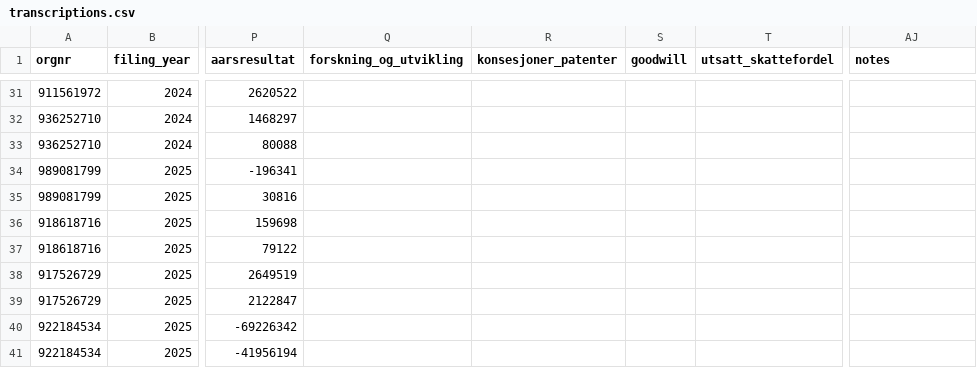
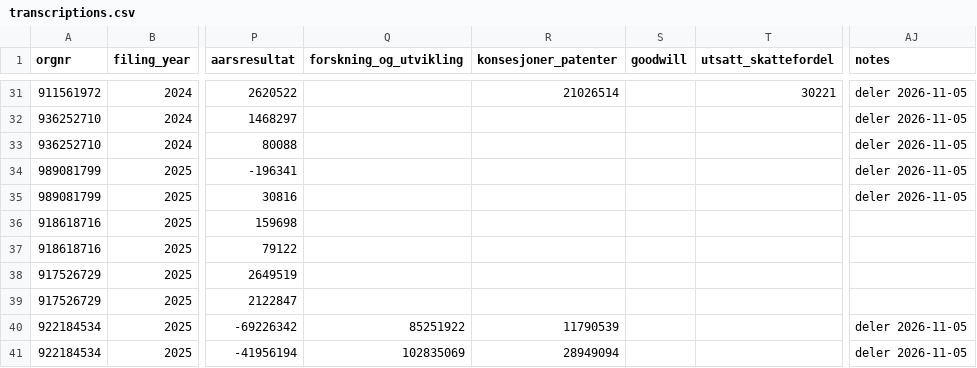
Before and after one commit to IBE160-2026/G97-meinich, a CSV file: analysis/ocr-reference/transcriptions.csv, drawn as a sheet; only a part is shown, gaps mark what is left out; the diff covers the shown part only; the diff names each change by its address in the sheet, - before the commit and + after, or states it on an @@ line.

```diff
--- a/analysis/ocr-reference/transcriptions.csv
+++ b/analysis/ocr-reference/transcriptions.csv
-R31 (konsesjoner_patenter): (empty)
+R31 (konsesjoner_patenter): 21026514
-T31 (utsatt_skattefordel): (empty)
+T31 (utsatt_skattefordel): 30221
-AJ31:AJ35 (notes): (empty)
+AJ31:AJ35 (notes): deler 2026-11-05
-Q40 (forskning_og_utvikling): (empty)
+Q40 (forskning_og_utvikling): 85251922
-R40 (konsesjoner_patenter): (empty)
+R40 (konsesjoner_patenter): 11790539
-AJ40:AJ41 (notes): (empty)
+AJ40:AJ41 (notes): deler 2026-11-05
-Q41 (forskning_og_utvikling): (empty)
+Q41 (forskning_og_utvikling): 102835069
-R41 (konsesjoner_patenter): (empty)
+R41 (konsesjoner_patenter): 28949094
```
Also changed, not shown: 45 edited cells elsewhere in this file, 1 other file.
